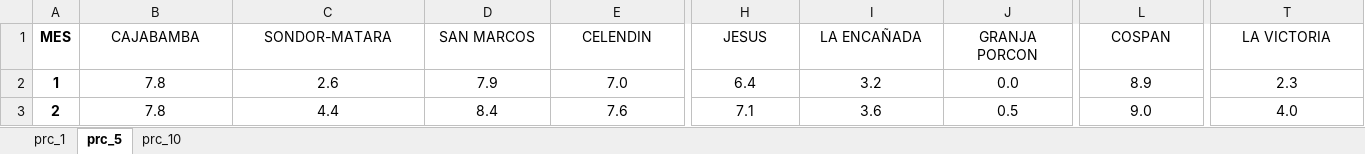
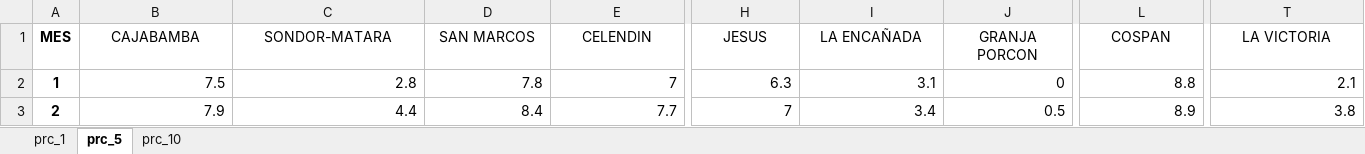
Before and after one commit to rosepb28/Dashboard, an Excel workbook: Data/Umbrales/PRC_TMIN.xlsx, sheet prc_5, drawn as a sheet; only a part is shown, gaps mark what is left out; values as stored, in another font and other column widths than the file's, no borders; the diff covers the shown part only; the diff names each change by its address in the sheet, - before the commit and + after, or states it on an @@ line.

```diff
--- a/Data/Umbrales/PRC_TMIN.xlsx (sheet prc_5)
+++ b/Data/Umbrales/PRC_TMIN.xlsx (sheet prc_5)
-B2 (CAJABAMBA): 7.8
+B2 (CAJABAMBA): 7.5
-B2:T3 alignment: center
+B2:T3 alignment: right
-C2 (SONDOR-MATARA): 2.6
+C2 (SONDOR-MATARA): 2.8
-D2 (SAN MARCOS): 7.9
+D2 (SAN MARCOS): 7.8
-E2 (CELENDIN): 7.0
+E2 (CELENDIN): 7
-H2 (JESUS): 6.4
+H2 (JESUS): 6.3
-I2 (LA ENCAÑADA): 3.2
+I2 (LA ENCAÑADA): 3.1
-J2 (GRANJA PORCON): 0.0
+J2 (GRANJA PORCON): 0
-L2 (COSPAN): 8.9
+L2 (COSPAN): 8.8
-T2 (LA VICTORIA): 2.3
+T2 (LA VICTORIA): 2.1
-B3 (CAJABAMBA): 7.8
+B3 (CAJABAMBA): 7.9
-E3 (CELENDIN): 7.6
+E3 (CELENDIN): 7.7
-H3 (JESUS): 7.1
+H3 (JESUS): 7
-I3 (LA ENCAÑADA): 3.6
+I3 (LA ENCAÑADA): 3.4
-L3 (COSPAN): 9.0
+L3 (COSPAN): 8.9
-T3 (LA VICTORIA): 4.0
+T3 (LA VICTORIA): 3.8
```
Also changed, not shown: 120 edited cells and cell formats elsewhere in this sheet, sheet prc_10, sheet prc_1, Data/Umbrales/PRC_TMAX.xlsx, Data/Umbrales/norm.xlsx.
